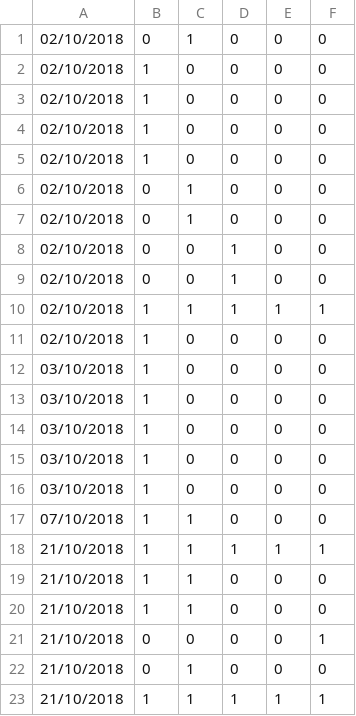
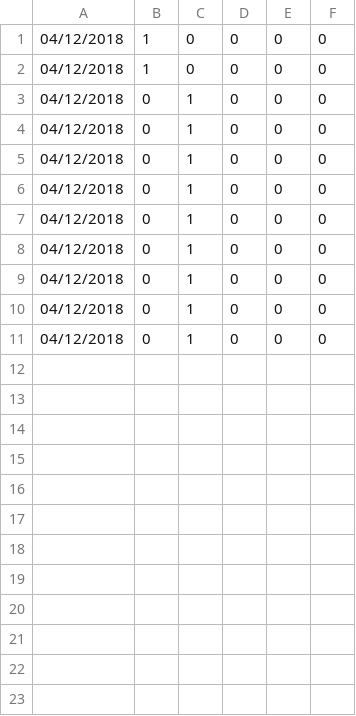
Before and after one commit to atick-faisal/Biometric-Attendance-Processing-, a CSV file: Desktop Software/Biometric_Attendance/data/attendance.csv, drawn as a sheet.

```diff
--- a/Desktop Software/Biometric_Attendance/data/attendance.csv
+++ b/Desktop Software/Biometric_Attendance/data/attendance.csv
@@ -1,23 +1,11 @@
-02/10/2018,0,1,0,0,0
-02/10/2018,1,0,0,0,0
-02/10/2018,1,0,0,0,0
-02/10/2018,1,0,0,0,0
-02/10/2018,1,0,0,0,0
-02/10/2018,0,1,0,0,0
-02/10/2018,0,1,0,0,0
-02/10/2018,0,0,1,0,0
-02/10/2018,0,0,1,0,0
-02/10/2018,1,1,1,1,1
-02/10/2018,1,0,0,0,0
-03/10/2018,1,0,0,0,0
-03/10/2018,1,0,0,0,0
-03/10/2018,1,0,0,0,0
-03/10/2018,1,0,0,0,0
-03/10/2018,1,0,0,0,0
-07/10/2018,1,1,0,0,0
-21/10/2018,1,1,1,1,1
-21/10/2018,1,1,0,0,0
-21/10/2018,1,1,0,0,0
-21/10/2018,0,0,0,0,1
-21/10/2018,0,1,0,0,0
-21/10/2018,1,1,1,1,1
+04/12/2018,1,0,0,0,0
+04/12/2018,1,0,0,0,0
+04/12/2018,0,1,0,0,0
+04/12/2018,0,1,0,0,0
+04/12/2018,0,1,0,0,0
+04/12/2018,0,1,0,0,0
+04/12/2018,0,1,0,0,0
+04/12/2018,0,1,0,0,0
+04/12/2018,0,1,0,0,0
+04/12/2018,0,1,0,0,0
+04/12/2018,0,1,0,0,0
```
Also changed, not shown: 12 other files.
